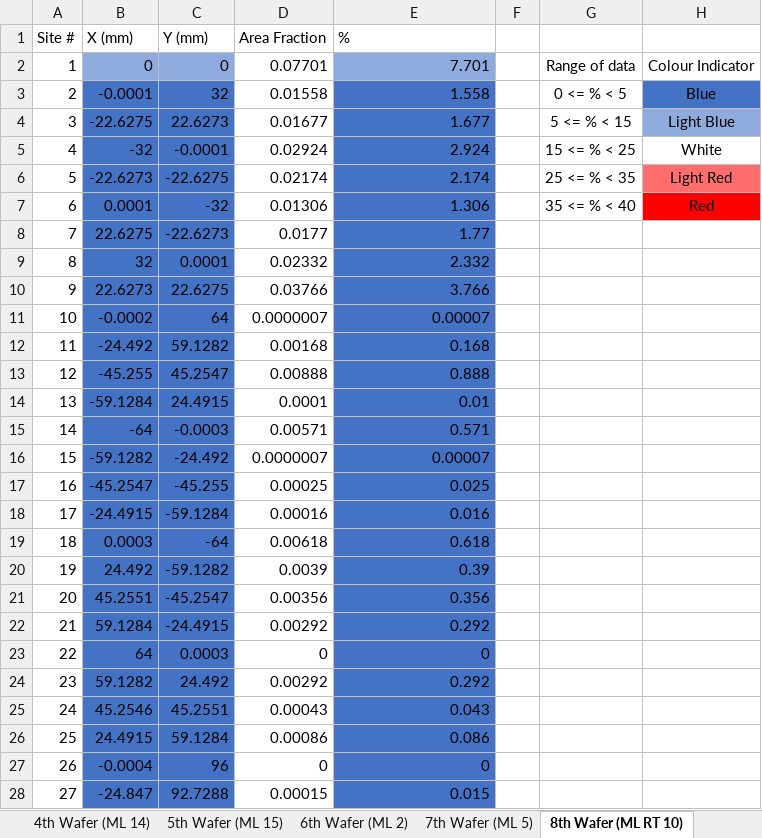
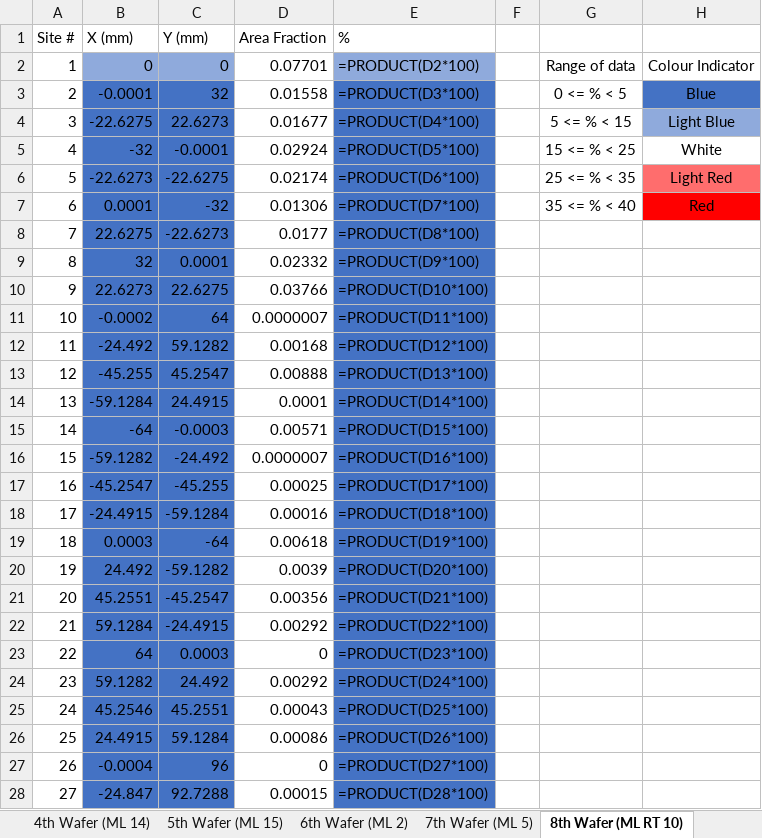
Before and after one commit to Jarrettgohh/wafer-map-automation, an Excel workbook: wafer-mapping-automation-test.xlsx, sheet 8th Wafer (ML RT 10), drawn as a sheet; only a part is shown; values as stored, in another font and other column widths than the file's, no borders; formulas without a stored value are shown as written; charts and pictures and table styles not drawn; the diff covers the shown part only; the diff names each change by its address in the sheet, - before the commit and + after, or states it on an @@ line.

```diff
--- a/wafer-mapping-automation-test.xlsx (sheet 8th Wafer (ML RT 10))
+++ b/wafer-mapping-automation-test.xlsx (sheet 8th Wafer (ML RT 10))
-E2 (%): 7.701
+E2 (%): =PRODUCT(D2*100)
-E3 (%): 1.558
+E3 (%): =PRODUCT(D3*100)
-E4 (%): 1.677
+E4 (%): =PRODUCT(D4*100)
-E5 (%): 2.924
+E5 (%): =PRODUCT(D5*100)
-E6 (%): 2.174
+E6 (%): =PRODUCT(D6*100)
-E7 (%): 1.306
+E7 (%): =PRODUCT(D7*100)
-E8 (%): 1.77
+E8 (%): =PRODUCT(D8*100)
-E9 (%): 2.332
+E9 (%): =PRODUCT(D9*100)
-E10 (%): 3.766
+E10 (%): =PRODUCT(D10*100)
-E11 (%): 0.00007
+E11 (%): =PRODUCT(D11*100)
-E12 (%): 0.168
+E12 (%): =PRODUCT(D12*100)
-E13 (%): 0.888
+E13 (%): =PRODUCT(D13*100)
-E14 (%): 0.01
+E14 (%): =PRODUCT(D14*100)
-E15 (%): 0.571
+E15 (%): =PRODUCT(D15*100)
-E16 (%): 0.00007
+E16 (%): =PRODUCT(D16*100)
-E17 (%): 0.025
+E17 (%): =PRODUCT(D17*100)
-E18 (%): 0.016
+E18 (%): =PRODUCT(D18*100)
-E19 (%): 0.618
+E19 (%): =PRODUCT(D19*100)
-E20 (%): 0.39
+E20 (%): =PRODUCT(D20*100)
-E21 (%): 0.356
+E21 (%): =PRODUCT(D21*100)
-E22 (%): 0.292
+E22 (%): =PRODUCT(D22*100)
-E23 (%): 0
+E23 (%): =PRODUCT(D23*100)
-E24 (%): 0.292
+E24 (%): =PRODUCT(D24*100)
-E25 (%): 0.043
+E25 (%): =PRODUCT(D25*100)
-E26 (%): 0.086
+E26 (%): =PRODUCT(D26*100)
-E27 (%): 0
+E27 (%): =PRODUCT(D27*100)
-E28 (%): 0.015
+E28 (%): =PRODUCT(D28*100)
```
Also changed, not shown: 23 edited cells elsewhere in this sheet, sheet 12th Wafer (ML RT 3), sheet 5th Wafer (ML 15), sheet 11th Wafer (ML RT 2), sheet 13th Wafer (ML RT 7), sheet 7th Wafer (ML 5), sheet 4th Wafer (ML 14), 6 more sheets, charts or pictures, Wafer Mapping.xlsx, 2 other files.
